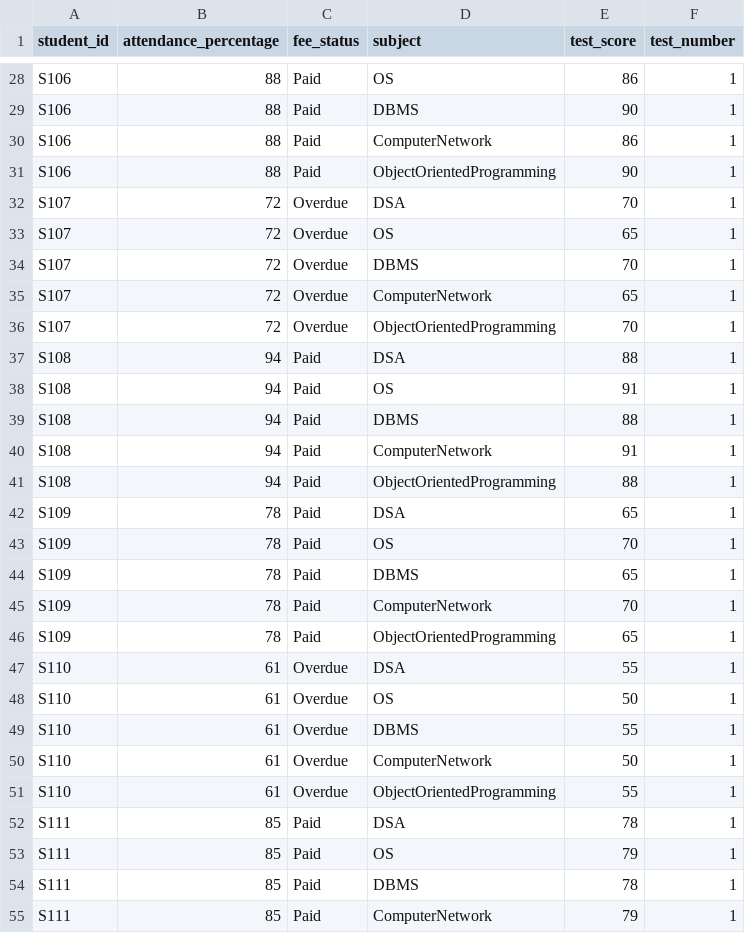
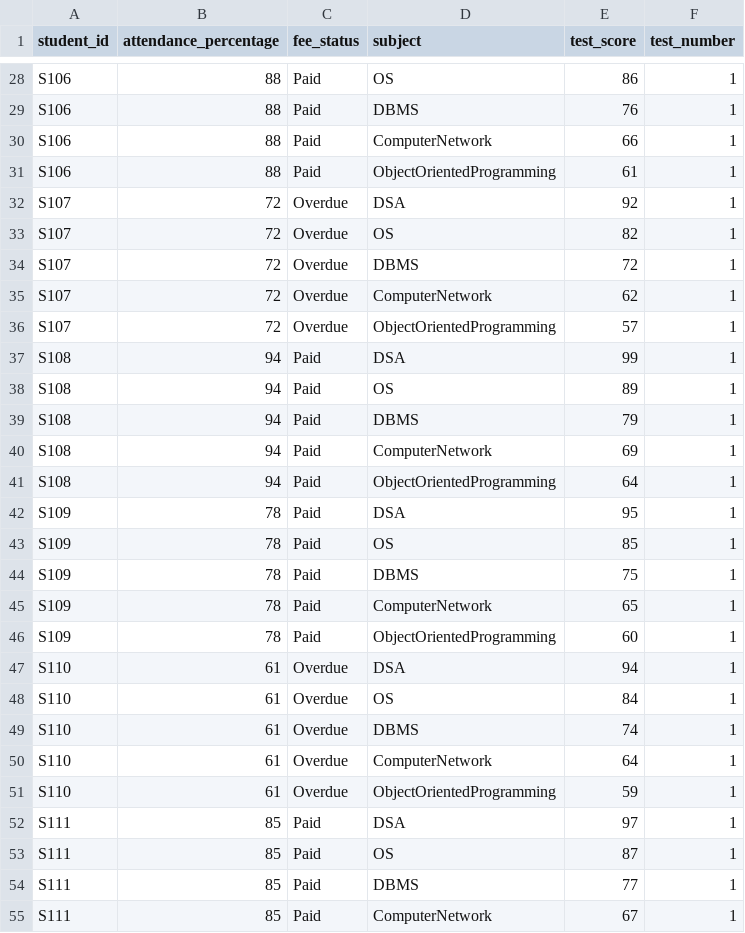
Before and after one commit to krishna-hasare13/sih_int, a CSV file: SIH-MVP/backend/students_data.csv, drawn as a sheet; only a part is shown, gaps mark what is left out; the diff covers the shown part only; the diff names each change by its address in the sheet, - before the commit and + after, or states it on an @@ line.

```diff
--- a/SIH-MVP/backend/students_data.csv
+++ b/SIH-MVP/backend/students_data.csv
-E29 (test_score): 90
+E29 (test_score): 76
-E30 (test_score): 86
+E30 (test_score): 66
-E31 (test_score): 90
+E31 (test_score): 61
-E32 (test_score): 70
+E32 (test_score): 92
-E33 (test_score): 65
+E33 (test_score): 82
-E34 (test_score): 70
+E34 (test_score): 72
-E35 (test_score): 65
+E35 (test_score): 62
-E36 (test_score): 70
+E36 (test_score): 57
-E37 (test_score): 88
+E37 (test_score): 99
-E38 (test_score): 91
+E38 (test_score): 89
-E39 (test_score): 88
+E39 (test_score): 79
-E40 (test_score): 91
+E40 (test_score): 69
-E41 (test_score): 88
+E41 (test_score): 64
-E42 (test_score): 65
+E42 (test_score): 95
-E43 (test_score): 70
+E43 (test_score): 85
-E44 (test_score): 65
+E44 (test_score): 75
-E45 (test_score): 70
+E45 (test_score): 65
-E46 (test_score): 65
+E46 (test_score): 60
-E47 (test_score): 55
+E47 (test_score): 94
-E48 (test_score): 50
+E48 (test_score): 84
-E49 (test_score): 55
+E49 (test_score): 74
-E50 (test_score): 50
+E50 (test_score): 64
-E51 (test_score): 55
+E51 (test_score): 59
-E52 (test_score): 78
+E52 (test_score): 97
-E53 (test_score): 79
+E53 (test_score): 87
-E54 (test_score): 78
+E54 (test_score): 77
-E55 (test_score): 79
+E55 (test_score): 67
```
Also changed, not shown: 47 edited cells elsewhere in this file, 1 other file.
